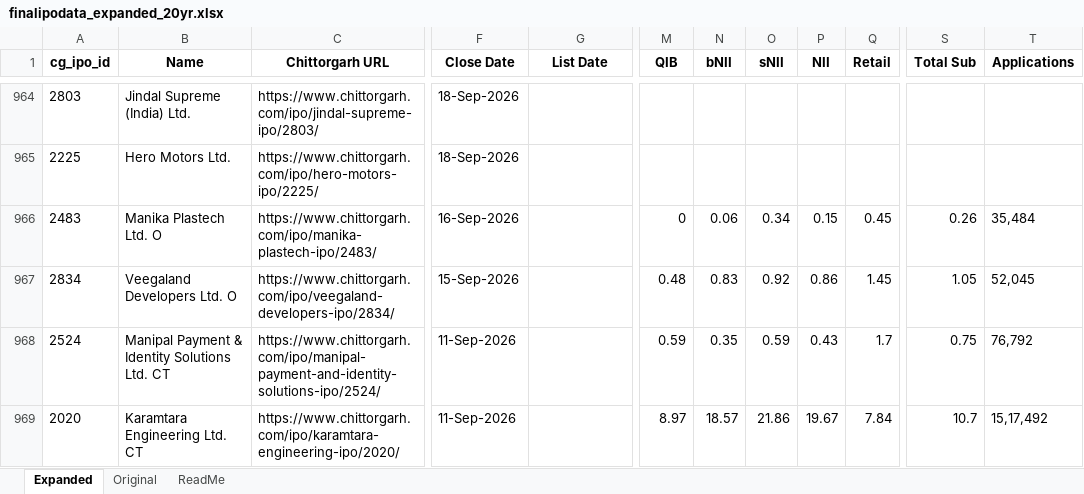
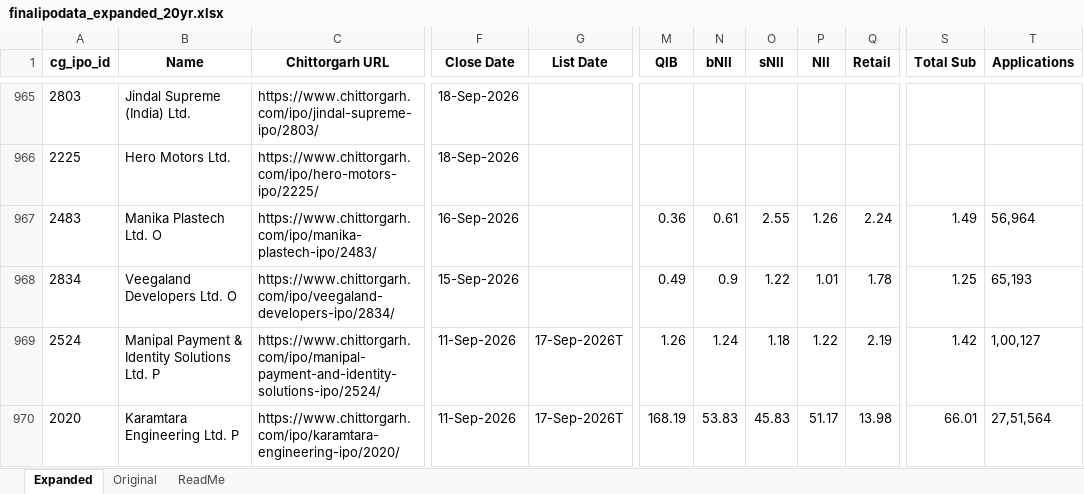
Before and after one commit to rohanbeingsocial/ipo-radar, an Excel workbook: ipodata/finalipodata_expanded_20yr.xlsx, sheet Expanded, drawn as a sheet; only a part is shown, gaps mark what is left out; values as stored, in another font and other column widths than the file's, no borders; addresses are those after the commit; the diff covers the shown part only; the diff names each change by its address in the sheet, - before the commit and + after, or states it on an @@ line.

```diff
--- a/ipodata/finalipodata_expanded_20yr.xlsx (sheet Expanded)
+++ b/ipodata/finalipodata_expanded_20yr.xlsx (sheet Expanded)
-M967 (QIB): 0
+M967 (QIB): 0.36
-N967 (bNII): 0.06
+N967 (bNII): 0.61
-O967 (sNII): 0.34
+O967 (sNII): 2.55
-P967 (NII): 0.15
+P967 (NII): 1.26
-Q967 (Retail): 0.45
+Q967 (Retail): 2.24
-S967 (Total Sub): 0.26
+S967 (Total Sub): 1.49
-T967 (Applications): 35,484
+T967 (Applications): 56,964
-M968 (QIB): 0.48
+M968 (QIB): 0.49
-N968 (bNII): 0.83
+N968 (bNII): 0.9
-O968 (sNII): 0.92
+O968 (sNII): 1.22
-P968 (NII): 0.86
+P968 (NII): 1.01
-Q968 (Retail): 1.45
+Q968 (Retail): 1.78
-S968 (Total Sub): 1.05
+S968 (Total Sub): 1.25
-T968 (Applications): 52,045
+T968 (Applications): 65,193
-B969 (Name): Manipal Payment & Identity Solutions Ltd. CT
+B969 (Name): Manipal Payment & Identity Solutions Ltd. P
-G969:G970 (List Date): (empty)
+G969:G970 (List Date): 17-Sep-2026T
-M969 (QIB): 0.59
+M969 (QIB): 1.26
-N969 (bNII): 0.35
+N969 (bNII): 1.24
-O969 (sNII): 0.59
+O969 (sNII): 1.18
-P969 (NII): 0.43
+P969 (NII): 1.22
-Q969 (Retail): 1.7
+Q969 (Retail): 2.19
-S969 (Total Sub): 0.75
+S969 (Total Sub): 1.42
-T969 (Applications): 76,792
+T969 (Applications): 1,00,127
-B970 (Name): Karamtara Engineering Ltd. CT
+B970 (Name): Karamtara Engineering Ltd. P
-M970 (QIB): 8.97
+M970 (QIB): 168.19
-N970 (bNII): 18.57
+N970 (bNII): 53.83
-O970 (sNII): 21.86
+O970 (sNII): 45.83
-P970 (NII): 19.67
+P970 (NII): 51.17
-Q970 (Retail): 7.84
+Q970 (Retail): 13.98
-S970 (Total Sub): 10.7
+S970 (Total Sub): 66.01
-T970 (Applications): 15,17,492
+T970 (Applications): 27,51,564
```
Also changed, not shown: 2 added rows, 2 removed rows, 1 moved row and 488 edited cells elsewhere in this sheet, 5 other files.
